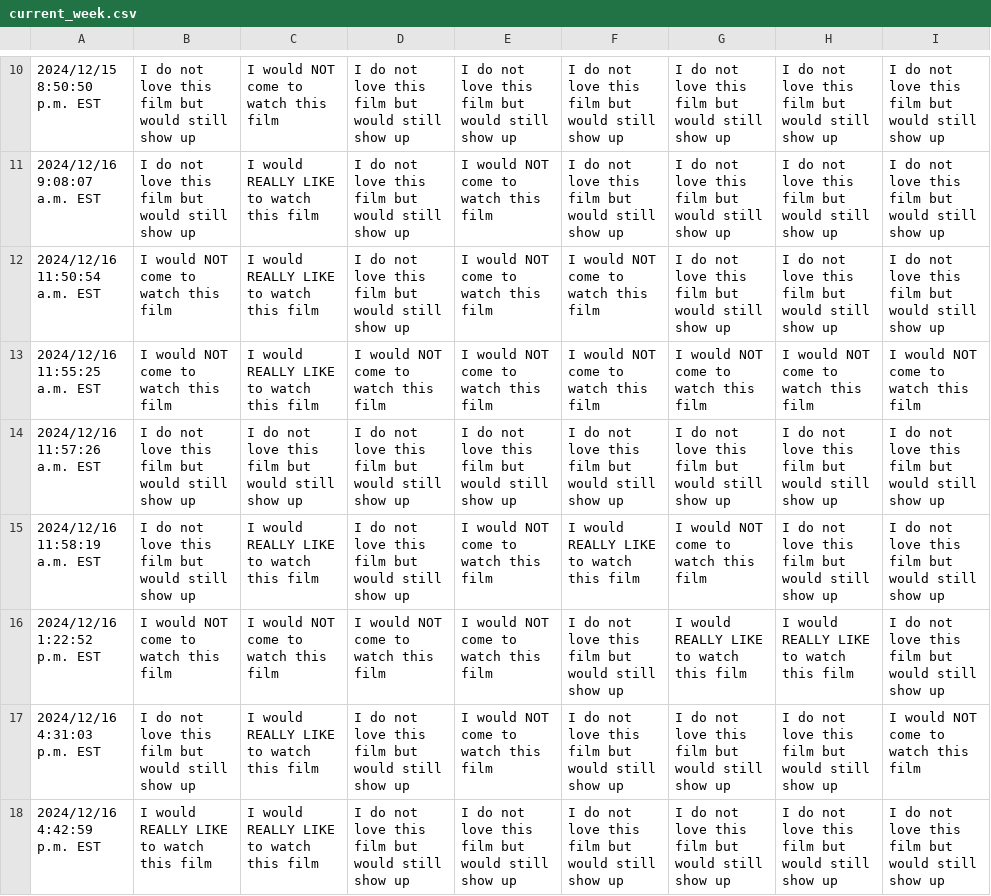
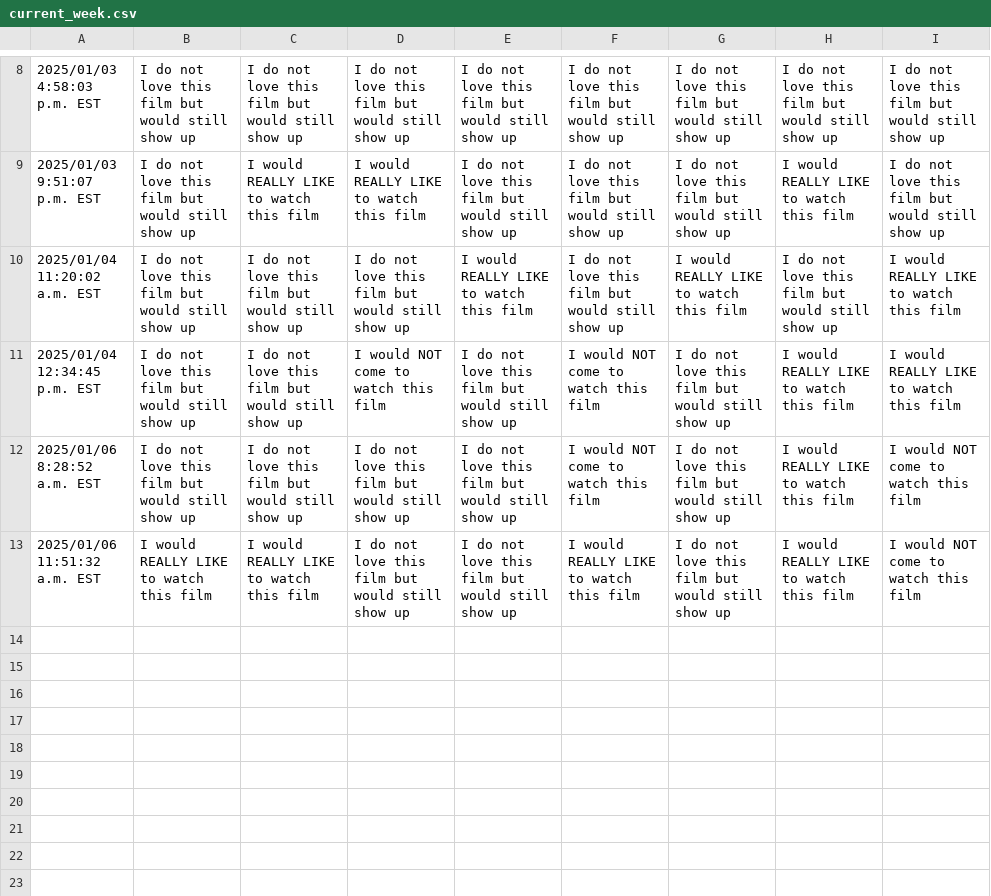
Before and after one commit to JCSzamosi/MovieNight, a CSV file: data/current_week.csv, drawn as a sheet; only a part is shown, gaps mark what is left out; removed rows and columns are numbered as before the commit, all else as after; the diff covers the shown part only; the diff names each change by its address in the sheet, - before the commit and + after, or states it on an @@ line.

```diff
--- a/data/current_week.csv
+++ b/data/current_week.csv
-A8: 2024/12/15 8:50:50 p.m. EST
+A8: 2025/01/03 4:58:03 p.m. EST
-C8: I would NOT come to watch this film
+C8: I do not love this film but would still show up
-A9: 2024/12/16 9:08:07 a.m. EST
+A9: 2025/01/03 9:51:07 p.m. EST
-D9: I do not love this film but would still show up
+D9: I would REALLY LIKE to watch this film
-E9: I would NOT come to watch this film
+E9: I do not love this film but would still show up
-H9: I do not love this film but would still show up
+H9: I would REALLY LIKE to watch this film
-row 12: 2024/12/16 11:50:54 a.m. EST | I would NOT come to watch this film | I would REALLY LIKE to watch this film | I do not love this film but would still show up | I would NOT come to watch this film | I would NOT come to watch this film | I do not love this film but would still show up | I do not love this film but would still show up | I do not love this film but would still show up
-row 13: 2024/12/16 11:55:25 a.m. EST | I would NOT come to watch this film | I would REALLY LIKE to watch this film | I would NOT come to watch this film | I would NOT come to watch this film | I would NOT come to watch this film | I would NOT come to watch this film | I would NOT come to watch this film | I would NOT come to watch this film
-A10: 2024/12/16 11:57:26 a.m. EST
+A10: 2025/01/04 11:20:02 a.m. EST
-E10: I do not love this film but would still show up
+E10: I would REALLY LIKE to watch this film
-G10: I do not love this film but would still show up
+G10: I would REALLY LIKE to watch this film
-I10: I do not love this film but would still show up
+I10: I would REALLY LIKE to watch this film
-row 15: 2024/12/16 11:58:19 a.m. EST | I do not love this film but would still show up | I would REALLY LIKE to watch this film | I do not love this film but would still show up | I would NOT come to watch this film | I would REALLY LIKE to watch this film | I would NOT come to watch this film | I do not love this film but would still show up | I do not love this film but would still show up
-row 16: 2024/12/16 1:22:52 p.m. EST | I would NOT come to watch this film | I would NOT come to watch this film | I would NOT come to watch this film | I would NOT come to watch this film | I do not love this film but would still show up | I would REALLY LIKE to watch this film | I would REALLY LIKE to watch this film | I do not love this film but would still show up
+row 11: 2025/01/04 12:34:45 p.m. EST | I do not love this film but would still show up | I do not love this film but would still show up | I would NOT come to watch this film | I do not love this film but would still show up | I would NOT come to watch this film | I do not love this film but would still show up | I would REALLY LIKE to watch this film | I would REALLY LIKE to watch this film
-A12: 2024/12/16 4:31:03 p.m. EST
+A12: 2025/01/06 8:28:52 a.m. EST
-C12: I would REALLY LIKE to watch this film
+C12: I do not love this film but would still show up
-E12: I would NOT come to watch this film
+E12: I do not love this film but would still show up
-F12: I do not love this film but would still show up
+F12: I would NOT come to watch this film
-H12:H13: I do not love this film but would still show up
+H12:H13: I would REALLY LIKE to watch this film
-A13: 2024/12/16 4:42:59 p.m. EST
+A13: 2025/01/06 11:51:32 a.m. EST
-F13: I do not love this film but would still show up
+F13: I would REALLY LIKE to watch this film
-I13: I do not love this film but would still show up
+I13: I would NOT come to watch this film
```
Also changed, not shown: 1 added row, 3 removed rows and 33 edited cells elsewhere in this file, data/current_movies.csv, 3 other files.
